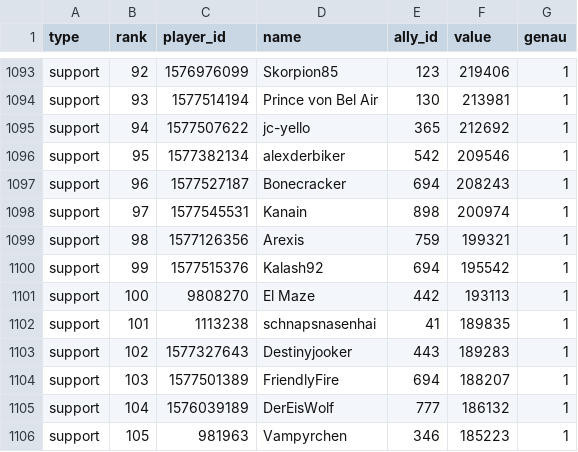
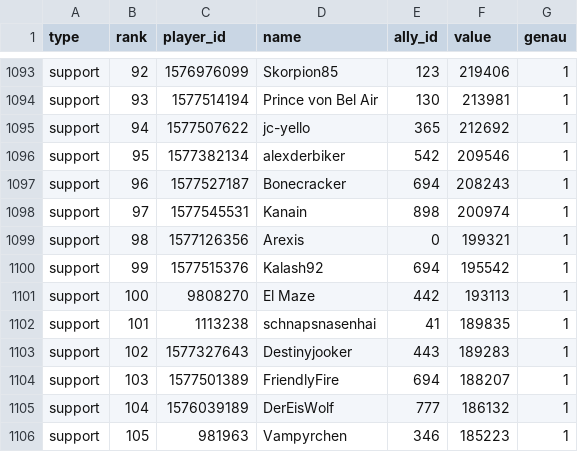
Before and after one commit to brisk-one/Karte259, a CSV file: data/bash/latest.csv, drawn as a sheet; only a part is shown, gaps mark what is left out.

```diff
--- a/data/bash/latest.csv
+++ b/data/bash/latest.csv
@@ -1098,3 +1098,3 @@ support,96,1577527187,Bonecracker,694,208243,1
 support,97,1577545531,Kanain,898,200974,1
-support,98,1577126356,Arexis,759,199321,1
+support,98,1577126356,Arexis,0,199321,1
 support,99,1577515376,Kalash92,694,195542,1
```
Also changed, not shown: data/latest/allies.csv, data/latest/players.csv, 5 other files.
